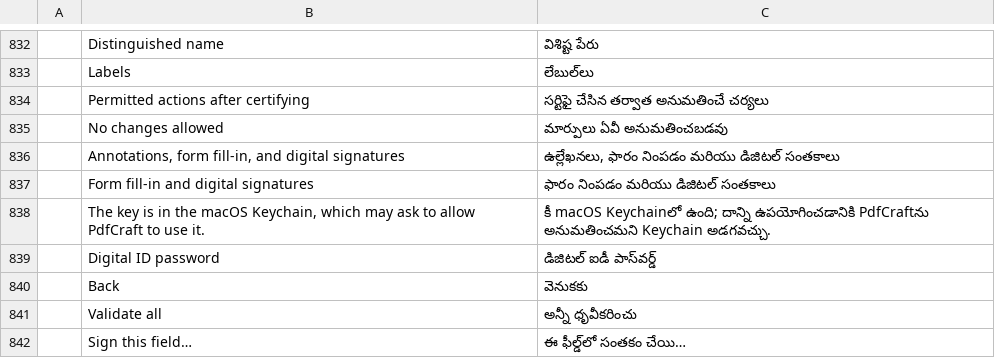
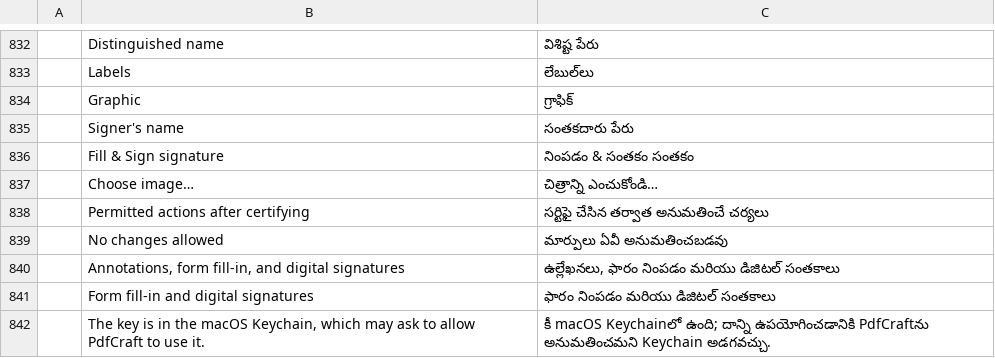
Before and after one commit to 0ldini/pdfcraft, a TSV file: crates/ui-egui/src/i18n/te.tsv, drawn as a sheet; only a part is shown, gaps mark what is left out; the shorter side is filled out with more unchanged rows; the diff names each change by its address in the sheet, - before the commit and + after, or states it on an @@ line.

Commit message:
M9: visible digital signatures can show a drawn, typed or image graphic (#193) (#934)
* M9: visible digital signatures can show a drawn, typed or image graphic (#193)

A visible certificate signature can show a graphic where the signer's
name is large, as Acrobat's Configure Signature Appearance does: the
saved Fill & Sign signature (drawn, typed or image) or an imported
PNG/JPEG. Sign as previews it and remembers the choice; sign_document
takes `graphic` (image, text or strokes).

pdfcraft-sign gains `Graphic` and `SignOptions::graphic`. Graphics are
checked and size-capped before drawing; images keep alpha as a soft
mask and are encrypted with the rest of the update in encrypted files.

Refs #193

* Refresh catalog hashes

---------

Co-authored-by: Brandon Thomas <echelon@gmail.com>

```diff
--- a/crates/ui-egui/src/i18n/te.tsv
+++ b/crates/ui-egui/src/i18n/te.tsv
+row 834:  | Graphic | గ్రాఫిక్
+row 835:  | Signer's name | సంతకదారు పేరు
+row 836:  | Fill & Sign signature | నింపడం & సంతకం సంతకం
+row 837:  | Choose image… | చిత్రాన్ని ఎంచుకోండి…
```
Also changed, not shown: crates/ui-egui/src/i18n/ar.tsv, crates/ui-egui/src/i18n/bg.tsv, 30 other files.
